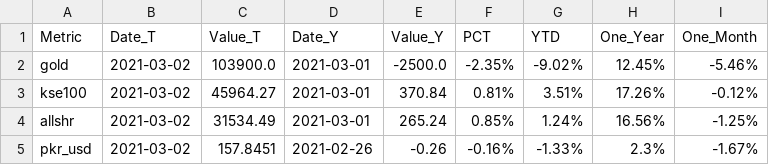
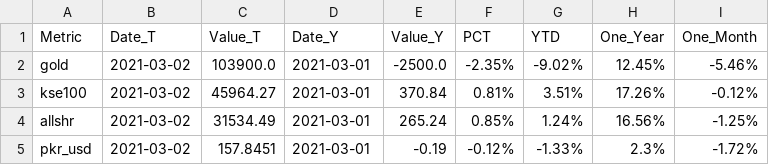
Before and after one commit to agmo1993/macropakistani, a CSV file: data/summary-daily.csv, drawn as a sheet.

Commit message:
testing

```diff
--- a/data/summary-daily.csv
+++ b/data/summary-daily.csv
@@ -4,2 +4,2 @@ kse100,2021-03-02,45964.27,2021-03-01,370.84,0.81%,3.51%,17.26%,-0.12%
 allshr,2021-03-02,31534.49,2021-03-01,265.24,0.85%,1.24%,16.56%,-1.25%
-pkr_usd,2021-03-02,157.8451,2021-02-26,-0.26,-0.16%,-1.33%,2.3%,-1.67%
+pkr_usd,2021-03-02,157.8451,2021-03-01,-0.19,-0.12%,-1.33%,2.3%,-1.72%
```
